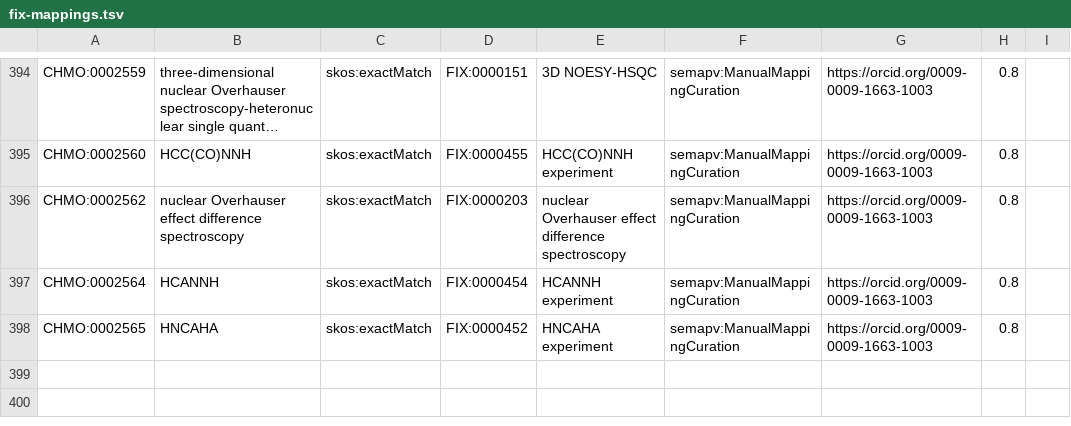
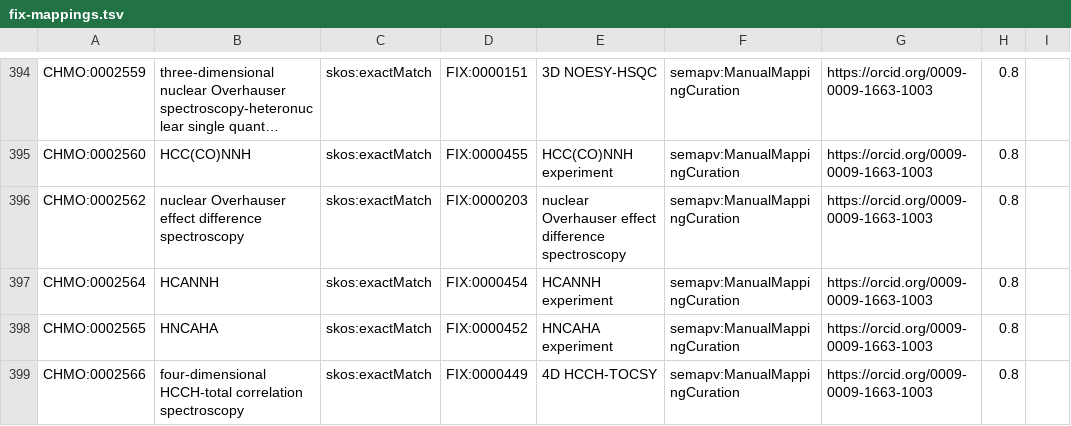
Before and after one commit to NFDI4Chem/rsc-cmo, a TSV file: src/mappings/fix-mappings.tsv, drawn as a sheet; only a part is shown, gaps mark what is left out; long unchanged cells end in ….

Commit message:
Added CHMO:0002566 to fix mapping

```diff
--- a/src/mappings/fix-mappings.tsv
+++ b/src/mappings/fix-mappings.tsv
@@ -398 +398,2 @@ CHMO:0002564	HCANNH	skos:exactMatch	FIX:0000454	HCANNH experiment	semapv:ManualM
 CHMO:0002565	HNCAHA	skos:exactMatch	FIX:0000452	HNCAHA experiment	semapv:ManualMappingCuration	https://orcid.org/0009-0009-1663-1003	0.8
+CHMO:0002566	four-dimensional HCCH-total correlation spectroscopy	skos:exactMatch	FIX:0000449	4D HCCH-TOCSY	semapv:ManualMappingCuration	https://orcid.org/0009-0009-1663-1003	0.8
```
